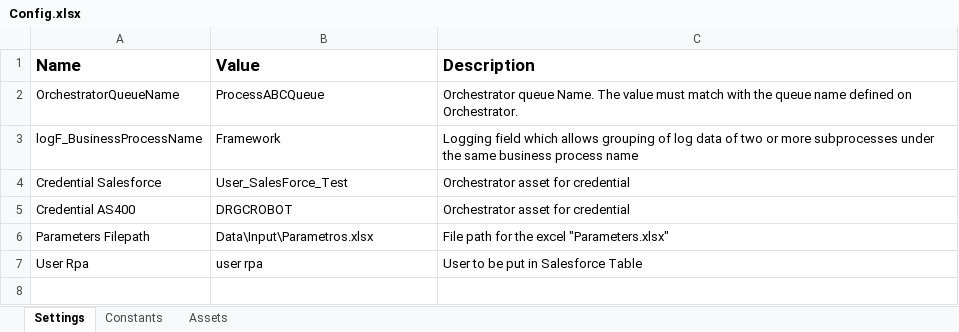
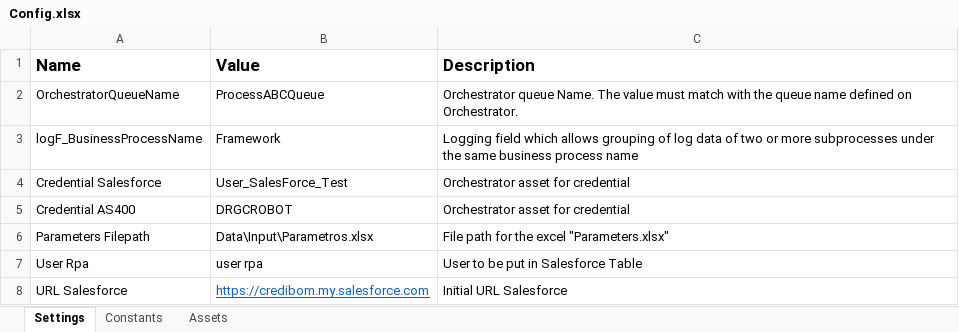
Before and after one commit to pedro-pais/DO_Diferimentos-Covid19, an Excel workbook: Data/Config.xlsx, sheet Settings, drawn as a sheet; values as stored, in another font and other column widths than the file's, no borders; the diff names each change by its address in the sheet, - before the commit and + after, or states it on an @@ line.

```diff
--- a/Data/Config.xlsx (sheet Settings)
+++ b/Data/Config.xlsx (sheet Settings)
+row 8: URL Salesforce | https://credibom.my.salesforce.com | Initial URL Salesforce
```
Also changed, not shown: 7 other files.
